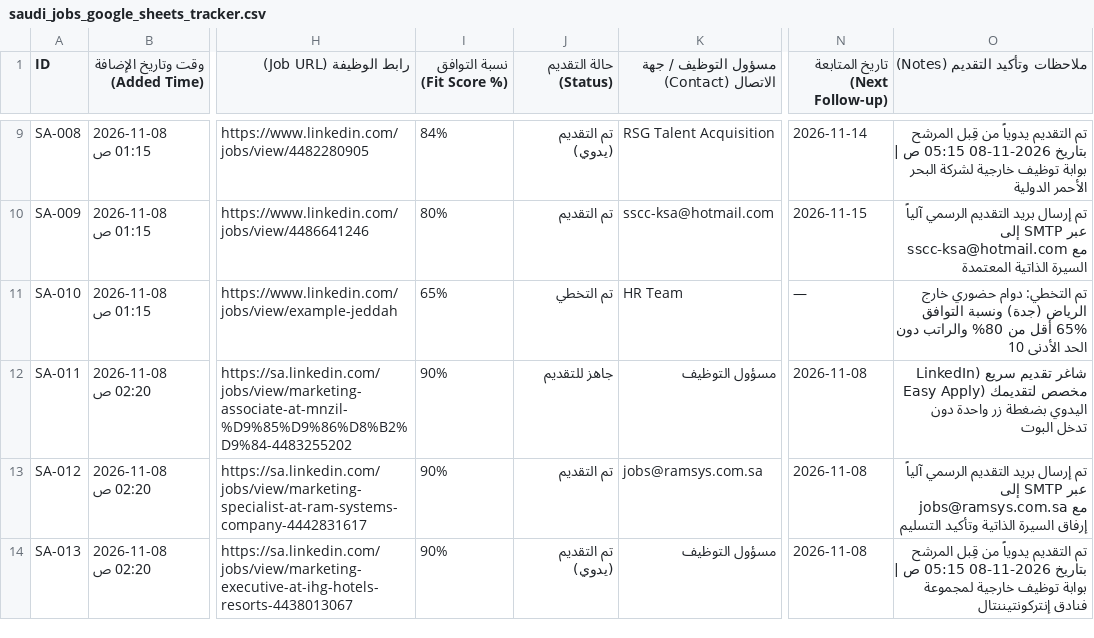
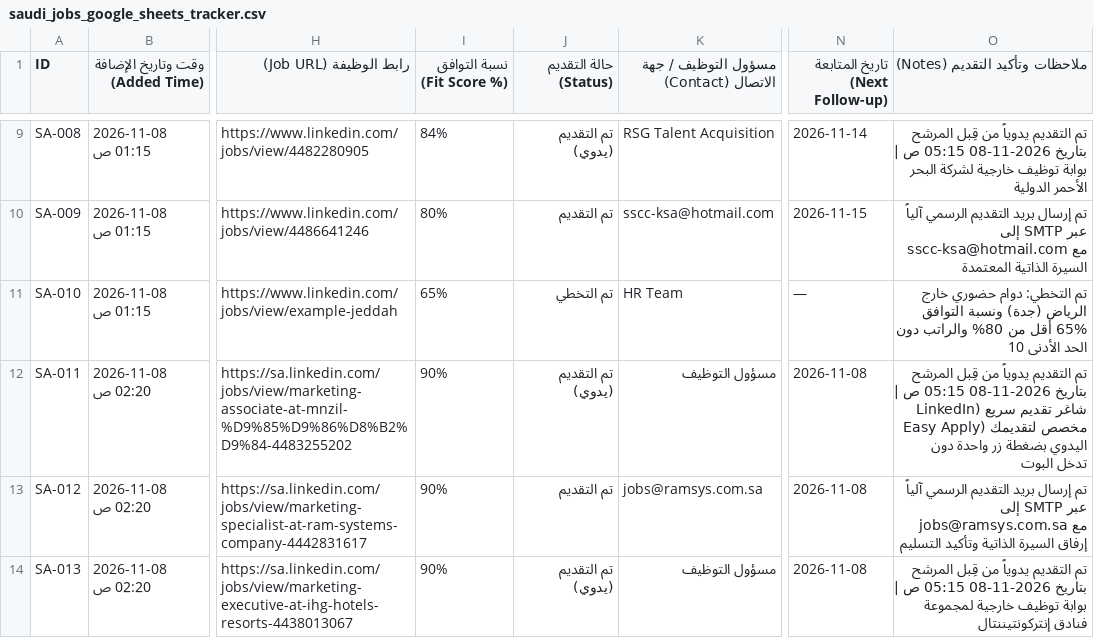
Before and after one commit to hsn96srhan/ai-job-search, a CSV file: saudi_jobs_google_sheets_tracker.csv, drawn as a sheet; only a part is shown, gaps mark what is left out; the diff names each change by its address in the sheet, - before the commit and + after, or states it on an @@ line.

Commit message:
Record manual job application for SA-011

```diff
--- a/saudi_jobs_google_sheets_tracker.csv
+++ b/saudi_jobs_google_sheets_tracker.csv
-J12 (حالة التقديم (Status)): جاهز للتقديم
+J12 (حالة التقديم (Status)): تم التقديم (يدوي)
-O12 (ملاحظات وتأكيد التقديم (Notes)): شاغر تقديم…
+O12 (ملاحظات وتأكيد التقديم (Notes)): تم التقديم يدوياً من قِبل المرشح بتاريخ 2026-11-08 05:15 ص | شاغر تقديم…
```
Also changed, not shown: 1 other file.
